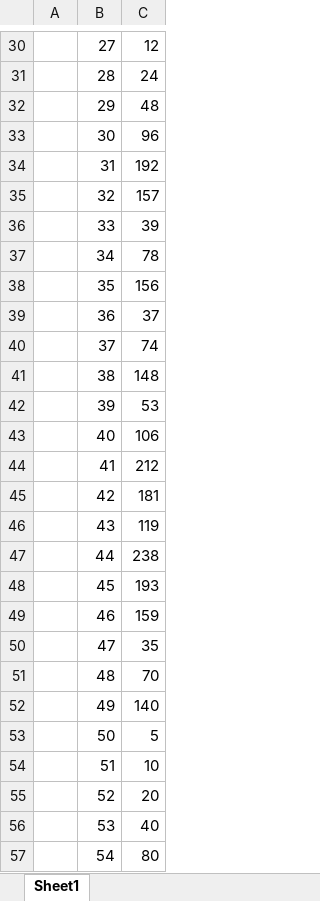
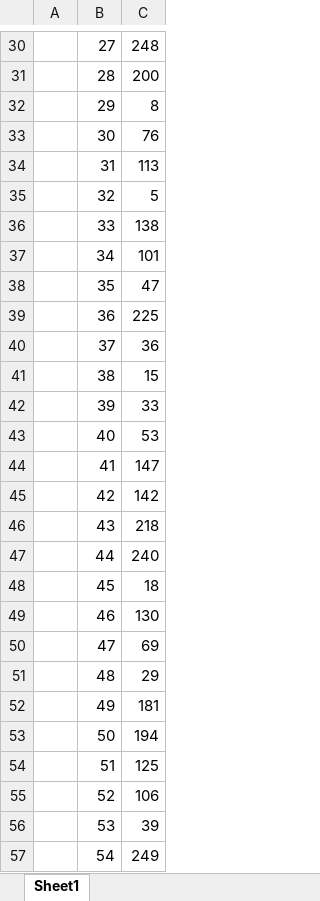
Before and after one commit to Hadi-Obeid/qr_gen, an Excel workbook: gf_log_antilog.xlsx, sheet Sheet1, drawn as a sheet; only a part is shown, gaps mark what is left out; values as stored, in another font and other column widths than the file's, no borders; the diff covers the shown part only; the diff names each change by its address in the sheet, - before the commit and + after, or states it on an @@ line.

```diff
--- a/gf_log_antilog.xlsx (sheet Sheet1)
+++ b/gf_log_antilog.xlsx (sheet Sheet1)
-C30: 12
+C30: 248
-C31: 24
+C31: 200
-C32: 48
+C32: 8
-C33: 96
+C33: 76
-C34: 192
+C34: 113
-C35: 157
+C35: 5
-C36: 39
+C36: 138
-C37: 78
+C37: 101
-C38: 156
+C38: 47
-C39: 37
+C39: 225
-C40: 74
+C40: 36
-C41: 148
+C41: 15
-C42: 53
+C42: 33
-C43: 106
+C43: 53
-C44: 212
+C44: 147
-C45: 181
+C45: 142
-C46: 119
+C46: 218
-C47: 238
+C47: 240
-C48: 193
+C48: 18
-C49: 159
+C49: 130
-C50: 35
+C50: 69
-C51: 70
+C51: 29
-C52: 140
+C52: 181
-C53: 5
+C53: 194
-C54: 10
+C54: 125
-C55: 20
+C55: 106
-C56: 40
+C56: 39
-C57: 80
+C57: 249
```
Also changed, not shown: 1 added row, 1 removed row and 228 edited cells elsewhere in this sheet, 4 other files.
